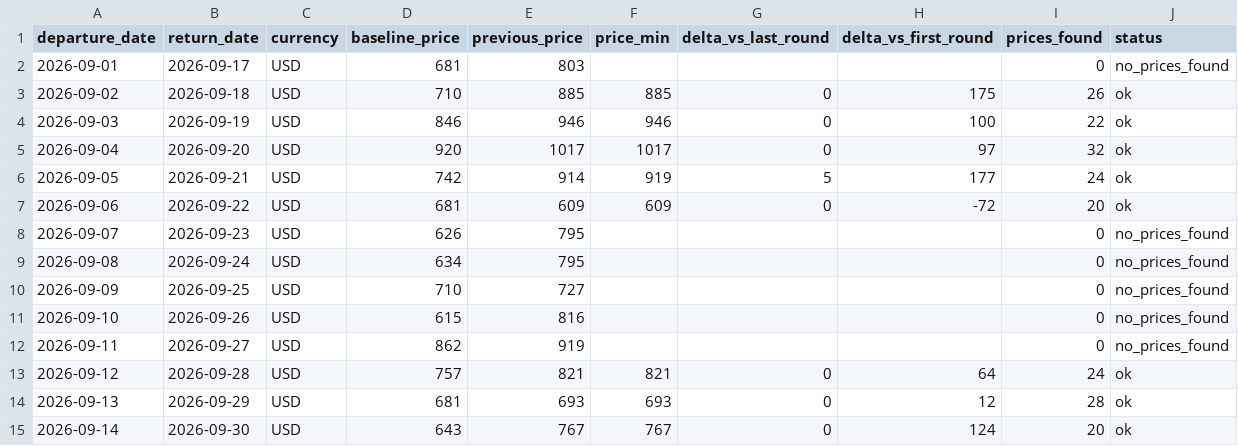
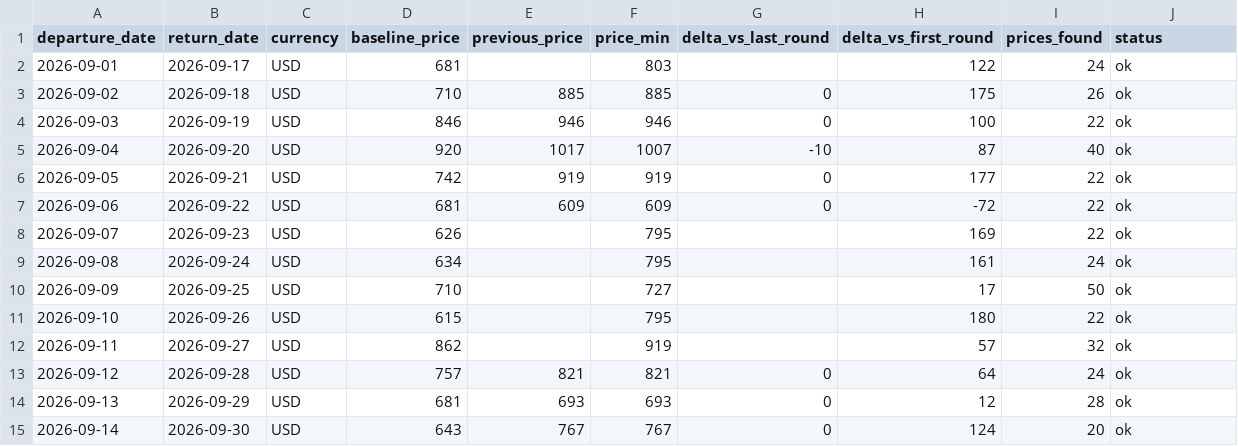
Before and after one commit to yiyangshen04/flight-watch, a CSV file: data/chi-rom-sep-2026/latest_round.csv, drawn as a sheet.

```diff
--- a/data/chi-rom-sep-2026/latest_round.csv
+++ b/data/chi-rom-sep-2026/latest_round.csv
@@ -1,13 +1,13 @@
 departure_date,return_date,currency,baseline_price,previous_price,price_min,delta_vs_last_round,delta_vs_first_round,prices_found,status
-2026-09-01,2026-09-17,USD,681,803,,,,0,no_prices_found
+2026-09-01,2026-09-17,USD,681,,803,,122,24,ok
 2026-09-02,2026-09-18,USD,710,885,885,0,175,26,ok
 2026-09-03,2026-09-19,USD,846,946,946,0,100,22,ok
-2026-09-04,2026-09-20,USD,920,1017,1017,0,97,32,ok
-2026-09-05,2026-09-21,USD,742,914,919,5,177,24,ok
-2026-09-06,2026-09-22,USD,681,609,609,0,-72,20,ok
-2026-09-07,2026-09-23,USD,626,795,,,,0,no_prices_found
-2026-09-08,2026-09-24,USD,634,795,,,,0,no_prices_found
-2026-09-09,2026-09-25,USD,710,727,,,,0,no_prices_found
-2026-09-10,2026-09-26,USD,615,816,,,,0,no_prices_found
-2026-09-11,2026-09-27,USD,862,919,,,,0,no_prices_found
+2026-09-04,2026-09-20,USD,920,1017,1007,-10,87,40,ok
+2026-09-05,2026-09-21,USD,742,919,919,0,177,22,ok
+2026-09-06,2026-09-22,USD,681,609,609,0,-72,22,ok
+2026-09-07,2026-09-23,USD,626,,795,,169,22,ok
+2026-09-08,2026-09-24,USD,634,,795,,161,24,ok
+2026-09-09,2026-09-25,USD,710,,727,,17,50,ok
+2026-09-10,2026-09-26,USD,615,,795,,180,22,ok
+2026-09-11,2026-09-27,USD,862,,919,,57,32,ok
 2026-09-12,2026-09-28,USD,757,821,821,0,64,24,ok
```
Also changed, not shown: 4 other files.
